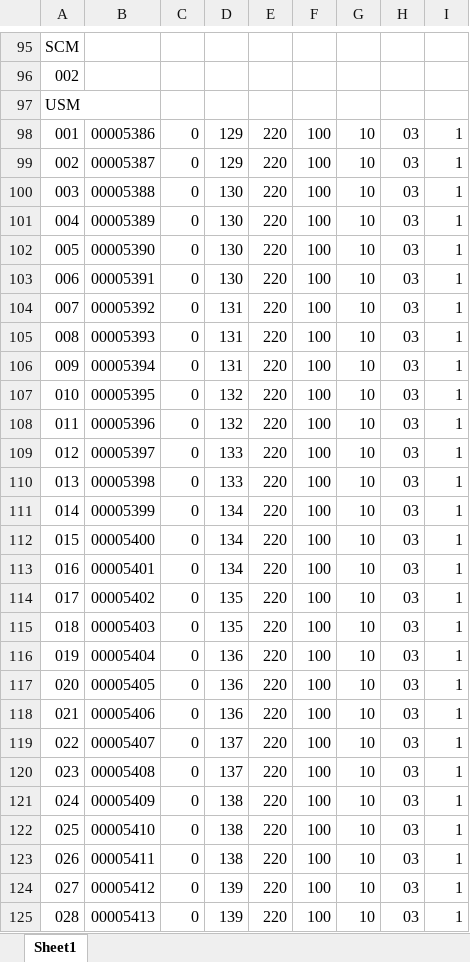
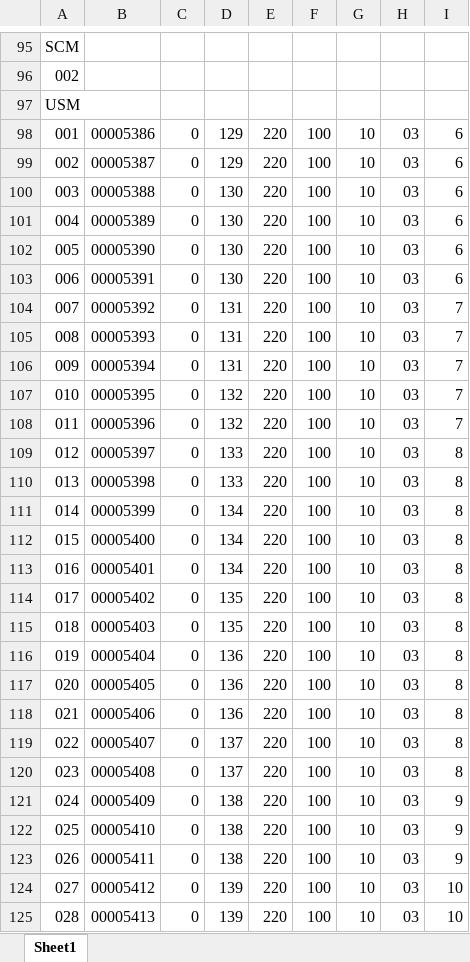
Before and after one commit to IGShare/02_PGS, an Excel workbook: 06_납품현황/2017/04_부산용홈만w몰/02_SerialNumber/CCM1_USM_LGM_SerialNumber.xlsx, sheet Sheet1, drawn as a sheet; only a part is shown, gaps mark what is left out; values as stored, in another font and other column widths than the file's, no borders; the diff covers the shown part only; the diff names each change by its address in the sheet, - before the commit and + after, or states it on an @@ line.

```diff
--- a/06_납품현황/2017/04_부산용홈만w몰/02_SerialNumber/CCM1_USM_LGM_SerialNumber.xlsx (sheet Sheet1)
+++ b/06_납품현황/2017/04_부산용홈만w몰/02_SerialNumber/CCM1_USM_LGM_SerialNumber.xlsx (sheet Sheet1)
-I98:I103: 1
+I98:I103: 6
-I104:I108: 1
+I104:I108: 7
-I109:I120: 1
+I109:I120: 8
-I121:I123: 1
+I121:I123: 9
-I124:I125: 1
+I124:I125: 10
```
Also changed, not shown: 146 edited cells elsewhere in this sheet, 06_납품현황/2017/04_부산용홈만w몰/02_SerialNumber/CCM2_USM_LGM_SerialNumber.xlsx, 14 other files.
